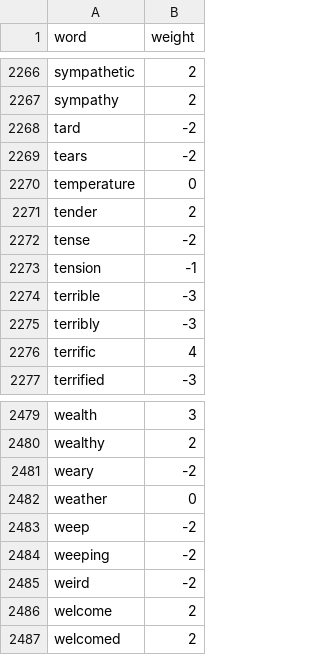
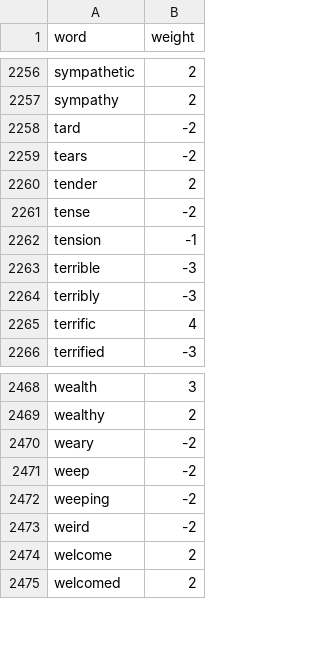
Before and after one commit to rgualan/cloud-app-hmtool, a CSV file: data/dictionary.csv, drawn as a sheet; only a part is shown, gaps mark what is left out; the diff covers the shown part only; the diff names each change by its address in the sheet, - before the commit and + after, or states it on an @@ line.

```diff
--- a/data/dictionary.csv
+++ b/data/dictionary.csv
-row 2270: temperature | 0
-row 2482: weather | 0
```
Also changed, not shown: 10 removed rows elsewhere in this file, 1 other file.
